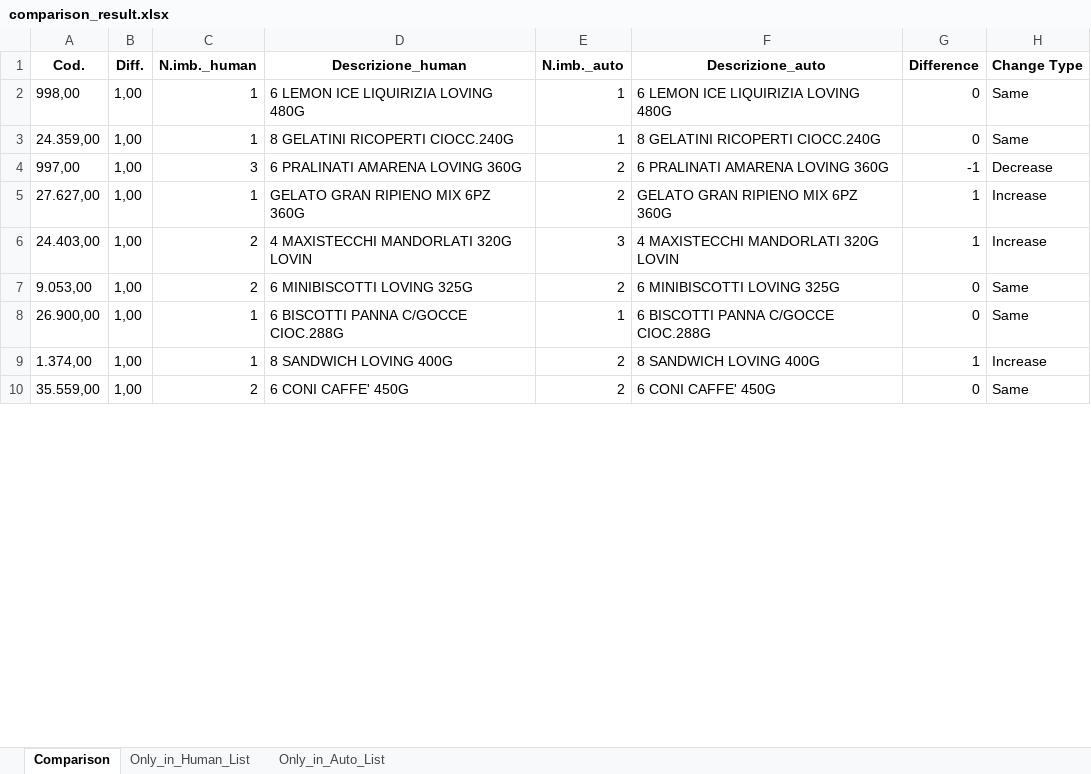
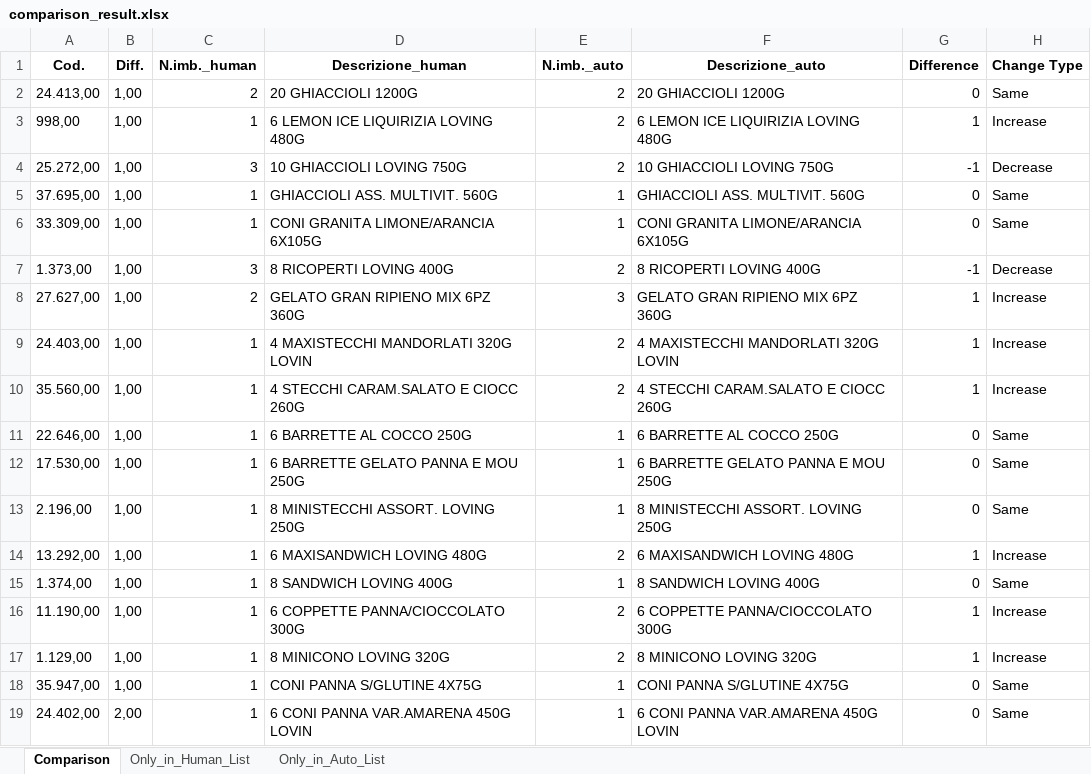
Before and after one commit to RoggerGoodman/lama-restock, an Excel workbook: comparison_result.xlsx, sheet Comparison, drawn as a sheet; only a part is shown; values as stored, in another font and other column widths than the file's, no borders; removed rows and columns are numbered as before the commit, all else as after; the diff covers the shown part only; the diff names each change by its address in the sheet, - before the commit and + after, or states it on an @@ line.

```diff
--- a/comparison_result.xlsx (sheet Comparison)
+++ b/comparison_result.xlsx (sheet Comparison)
+row 2: 24.413,00 | 1,00 | 2 | 20 GHIACCIOLI 1200G | 2 | 20 GHIACCIOLI 1200G | 0 | Same
-E3 (N.imb._auto): 1
+E3 (N.imb._auto): 2
-G3 (Difference): 0
+G3 (Difference): 1
-H3 (Change Type): Same
+H3 (Change Type): Increase
+row 4: 25.272,00 | 1,00 | 3 | 10 GHIACCIOLI LOVING 750G | 2 | 10 GHIACCIOLI LOVING 750G | -1 | Decrease
-A5 (Cod.): 24.359,00
+A5 (Cod.): 37.695,00
-D5 (Descrizione_human): 8 GELATINI RICOPERTI CIOCC.240G
+D5 (Descrizione_human): GHIACCIOLI ASS. MULTIVIT. 560G
-F5 (Descrizione_auto): 8 GELATINI RICOPERTI CIOCC.240G
+F5 (Descrizione_auto): GHIACCIOLI ASS. MULTIVIT. 560G
+row 6: 33.309,00 | 1,00 | 1 | CONI GRANITA LIMONE/ARANCIA 6X105G | 1 | CONI GRANITA LIMONE/ARANCIA 6X105G | 0 | Same
-A7 (Cod.): 997,00
+A7 (Cod.): 1.373,00
-D7 (Descrizione_human): 6 PRALINATI AMARENA LOVING 360G
+D7 (Descrizione_human): 8 RICOPERTI LOVING 400G
-F7 (Descrizione_auto): 6 PRALINATI AMARENA LOVING 360G
+F7 (Descrizione_auto): 8 RICOPERTI LOVING 400G
-C8 (N.imb._human): 1
+C8 (N.imb._human): 2
-E8 (N.imb._auto): 2
+E8 (N.imb._auto): 3
-C9 (N.imb._human): 2
+C9 (N.imb._human): 1
-E9 (N.imb._auto): 3
+E9 (N.imb._auto): 2
-row 7: 9.053,00 | 1,00 | 2 | 6 MINIBISCOTTI LOVING 325G | 2 | 6 MINIBISCOTTI LOVING 325G | 0 | Same
+row 10: 35.560,00 | 1,00 | 1 | 4 STECCHI CARAM.SALATO E CIOCC 260G | 2 | 4 STECCHI CARAM.SALATO E CIOCC 260G | 1 | Increase
+row 11: 22.646,00 | 1,00 | 1 | 6 BARRETTE AL COCCO 250G | 1 | 6 BARRETTE AL COCCO 250G | 0 | Same
+row 12: 17.530,00 | 1,00 | 1 | 6 BARRETTE GELATO PANNA E MOU 250G | 1 | 6 BARRETTE GELATO PANNA E MOU 250G | 0 | Same
-A13 (Cod.): 26.900,00
+A13 (Cod.): 2.196,00
-D13 (Descrizione_human): 6 BISCOTTI PANNA C/GOCCE CIOC.288G
+D13 (Descrizione_human): 8 MINISTECCHI ASSORT. LOVING 250G
-F13 (Descrizione_auto): 6 BISCOTTI PANNA C/GOCCE CIOC.288G
+F13 (Descrizione_auto): 8 MINISTECCHI ASSORT. LOVING 250G
+row 14: 13.292,00 | 1,00 | 1 | 6 MAXISANDWICH LOVING 480G | 2 | 6 MAXISANDWICH LOVING 480G | 1 | Increase
-E15 (N.imb._auto): 2
+E15 (N.imb._auto): 1
-G15 (Difference): 1
+G15 (Difference): 0
-H15 (Change Type): Increase
+H15 (Change Type): Same
-row 10: 35.559,00 | 1,00 | 2 | 6 CONI CAFFE' 450G | 2 | 6 CONI CAFFE' 450G | 0 | Same
+row 16: 11.190,00 | 1,00 | 1 | 6 COPPETTE PANNA/CIOCCOLATO 300G | 2 | 6 COPPETTE PANNA/CIOCCOLATO 300G | 1 | Increase
+row 17: 1.129,00 | 1,00 | 1 | 8 MINICONO LOVING 320G | 2 | 8 MINICONO LOVING 320G | 1 | Increase
+row 18: 35.947,00 | 1,00 | 1 | CONI PANNA S/GLUTINE 4X75G | 1 | CONI PANNA S/GLUTINE 4X75G | 0 | Same
+row 19: 24.402,00 | 2,00 | 1 | 6 CONI PANNA VAR.AMARENA 450G LOVIN | 1 | 6 CONI PANNA VAR.AMARENA 450G LOVIN | 0 | Same
```
Also changed, not shown: 23 added rows, 11 removed rows and 55 edited cells elsewhere in this sheet, sheet Only_in_Human_List, sheet Only_in_Auto_List, 15 other files.
